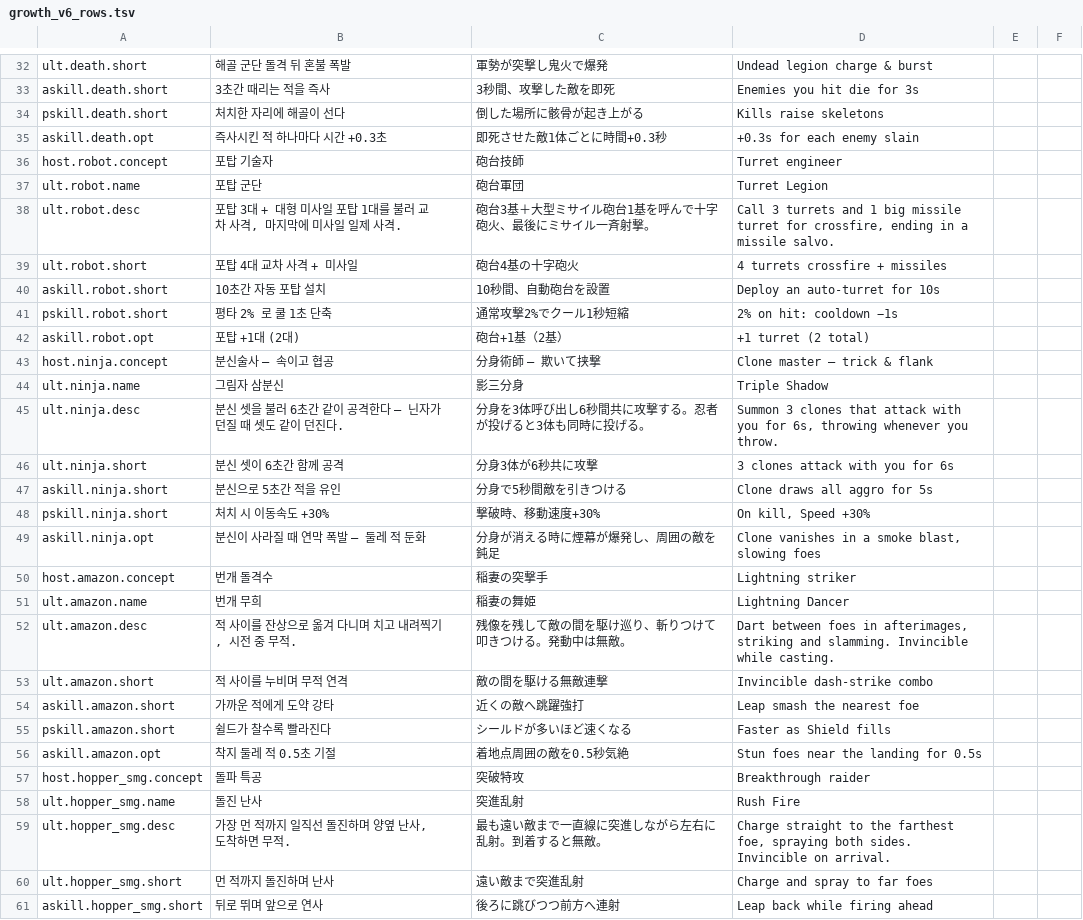
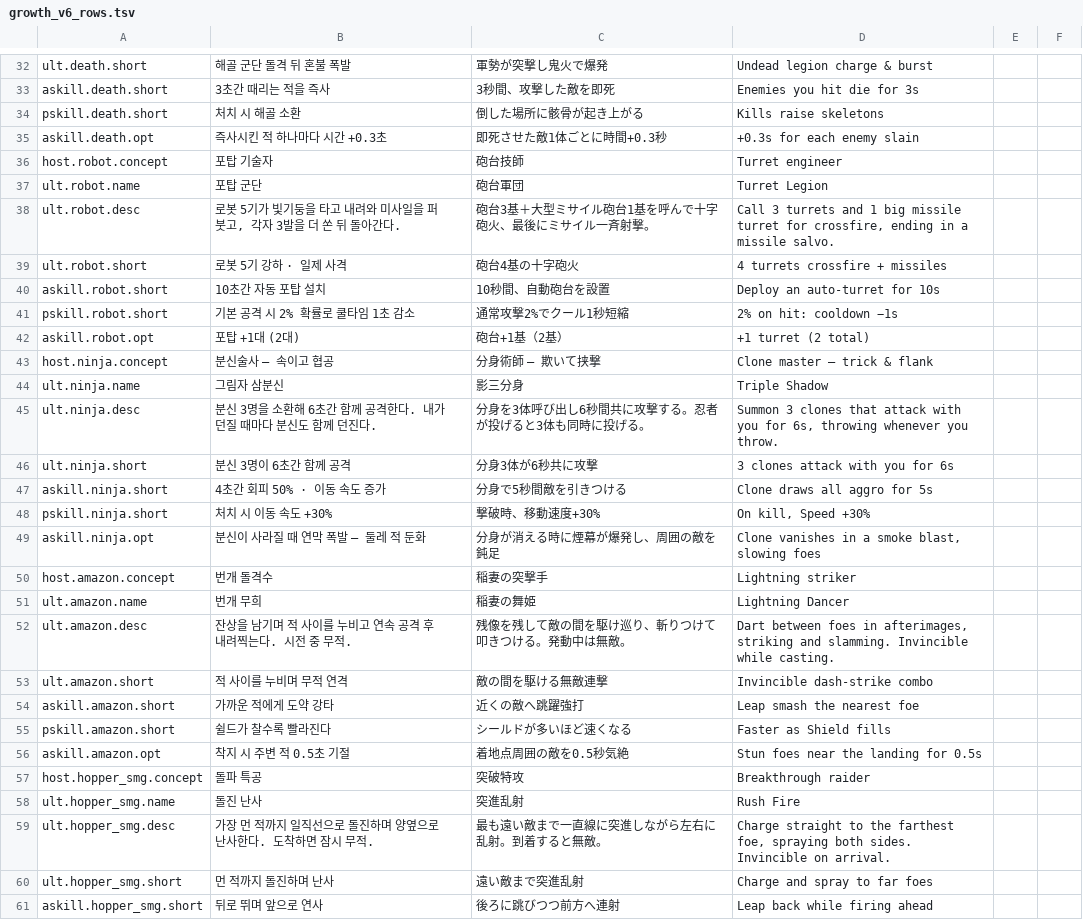
Before and after one commit to inpiawon-ui/AvengingSprit, a TSV file: Projects/AVSR/Localization/growth_v6_rows.tsv, drawn as a sheet; only a part is shown, gaps mark what is left out; the diff covers the shown part only.

```diff
--- a/Projects/AVSR/Localization/growth_v6_rows.tsv
+++ b/Projects/AVSR/Localization/growth_v6_rows.tsv
@@ -33,3 +33,3 @@ ult.death.short	해골 군단 돌격 뒤 혼불 폭발	軍勢が突撃し鬼火
 askill.death.short	3초간 때리는 적을 즉사	3秒間、攻撃した敵を即死	Enemies you hit die for 3s
-pskill.death.short	처치한 자리에 해골이 선다	倒した場所に骸骨が起き上がる	Kills raise skeletons
+pskill.death.short	처치 시 해골 소환	倒した場所に骸骨が起き上がる	Kills raise skeletons		
 askill.death.opt	즉사시킨 적 하나마다 시간 +0.3초	即死させた敵1体ごとに時間+0.3秒	+0.3s for each enemy slain
@@ -37,6 +37,6 @@ host.robot.concept	포탑 기술자	砲台技師	Turret engineer
 ult.robot.name	포탑 군단	砲台軍団	Turret Legion
-ult.robot.desc	포탑 3대 + 대형 미사일 포탑 1대를 불러 교차 사격, 마지막에 미사일 일제 사격.	砲台3基＋大型ミサイル砲台1基を呼んで十字砲火、最後にミサイル一斉射撃。	Call 3 turrets and 1 big missile turret for crossfire, ending in a missile salvo.
-ult.robot.short	포탑 4대 교차 사격 + 미사일	砲台4基の十字砲火	4 turrets crossfire + missiles
+ult.robot.desc	로봇 5기가 빛기둥을 타고 내려와 미사일을 퍼붓고, 각자 3발을 더 쏜 뒤 돌아간다.	砲台3基＋大型ミサイル砲台1基を呼んで十字砲火、最後にミサイル一斉射撃。	Call 3 turrets and 1 big missile turret for crossfire, ending in a missile salvo.		
+ult.robot.short	로봇 5기 강하 · 일제 사격	砲台4基の十字砲火	4 turrets crossfire + missiles		
 askill.robot.short	10초간 자동 포탑 설치	10秒間、自動砲台を設置	Deploy an auto-turret for 10s
-pskill.robot.short	평타 2% 로 쿨 1초 단축	通常攻撃2%でクール1秒短縮	2% on hit: cooldown −1s
+pskill.robot.short	기본 공격 시 2% 확률로 쿨타임 1초 감소	通常攻撃2%でクール1秒短縮	2% on hit: cooldown −1s		
 askill.robot.opt	포탑 +1대 (2대)	砲台+1基（2基）	+1 turret (2 total)
@@ -44,6 +44,6 @@ host.ninja.concept	분신술사 — 속이고 협공	分身術師 — 欺いて
 ult.ninja.name	그림자 삼분신	影三分身	Triple Shadow
-ult.ninja.desc	분신 셋을 불러 6초간 같이 공격한다 — 닌자가 던질 때 셋도 같이 던진다.	分身を3体呼び出し6秒間共に攻撃する。忍者が投げると3体も同時に投げる。	Summon 3 clones that attack with you for 6s, throwing whenever you throw.
-ult.ninja.short	분신 셋이 6초간 함께 공격	分身3体が6秒共に攻撃	3 clones attack with you for 6s
-askill.ninja.short	분신으로 5초간 적을 유인	分身で5秒間敵を引きつける	Clone draws all aggro for 5s
-pskill.ninja.short	처치 시 이동속도 +30%	撃破時、移動速度+30%	On kill, Speed +30%
+ult.ninja.desc	분신 3명을 소환해 6초간 함께 공격한다. 내가 던질 때마다 분신도 함께 던진다.	分身を3体呼び出し6秒間共に攻撃する。忍者が投げると3体も同時に投げる。	Summon 3 clones that attack with you for 6s, throwing whenever you throw.		
+ult.ninja.short	분신 3명이 6초간 함께 공격	分身3体が6秒共に攻撃	3 clones attack with you for 6s		
+askill.ninja.short	4초간 회피 50% · 이동 속도 증가	分身で5秒間敵を引きつける	Clone draws all aggro for 5s		
+pskill.ninja.short	처치 시 이동 속도 +30%	撃破時、移動速度+30%	On kill, Speed +30%		
 askill.ninja.opt	분신이 사라질 때 연막 폭발 — 둘레 적 둔화	分身が消える時に煙幕が爆発し、周囲の敵を鈍足	Clone vanishes in a smoke blast, slowing foes
@@ -51,3 +51,3 @@ host.amazon.concept	번개 돌격수	稲妻の突撃手	Lightning striker
 ult.amazon.name	번개 무희	稲妻の舞姫	Lightning Dancer
-ult.amazon.desc	적 사이를 잔상으로 옮겨 다니며 치고 내려찍기, 시전 중 무적.	残像を残して敵の間を駆け巡り、斬りつけて叩きつける。発動中は無敵。	Dart between foes in afterimages, striking and slamming. Invincible while casting.
+ult.amazon.desc	잔상을 남기며 적 사이를 누비고 연속 공격 후 내려찍는다. 시전 중 무적.	残像を残して敵の間を駆け巡り、斬りつけて叩きつける。発動中は無敵。	Dart between foes in afterimages, striking and slamming. Invincible while casting.		
 ult.amazon.short	적 사이를 누비며 무적 연격	敵の間を駆ける無敵連撃	Invincible dash-strike combo
@@ -55,6 +55,6 @@ askill.amazon.short	가까운 적에게 도약 강타	近くの敵へ跳躍強
 pskill.amazon.short	쉴드가 찰수록 빨라진다	シールドが多いほど速くなる	Faster as Shield fills
-askill.amazon.opt	착지 둘레 적 0.5초 기절	着地点周囲の敵を0.5秒気絶	Stun foes near the landing for 0.5s
+askill.amazon.opt	착지 시 주변 적 0.5초 기절	着地点周囲の敵を0.5秒気絶	Stun foes near the landing for 0.5s		
 host.hopper_smg.concept	돌파 특공	突破特攻	Breakthrough raider
 ult.hopper_smg.name	돌진 난사	突進乱射	Rush Fire
-ult.hopper_smg.desc	가장 먼 적까지 일직선 돌진하며 양옆 난사, 도착하면 무적.	最も遠い敵まで一直線に突進しながら左右に乱射。到着すると無敵。	Charge straight to the farthest foe, spraying both sides. Invincible on arrival.
+ult.hopper_smg.desc	가장 먼 적까지 일직선으로 돌진하며 양옆으로 난사한다. 도착하면 잠시 무적.	最も遠い敵まで一直線に突進しながら左右に乱射。到着すると無敵。	Charge straight to the farthest foe, spraying both sides. Invincible on arrival.		
 ult.hopper_smg.short	먼 적까지 돌진하며 난사	遠い敵まで突進乱射	Charge and spray to far foes
```
Also changed, not shown: 64 edited cells elsewhere in this file, Projects/AVSR/Localization/AVSR_Strings.tsv, 44 other files.
